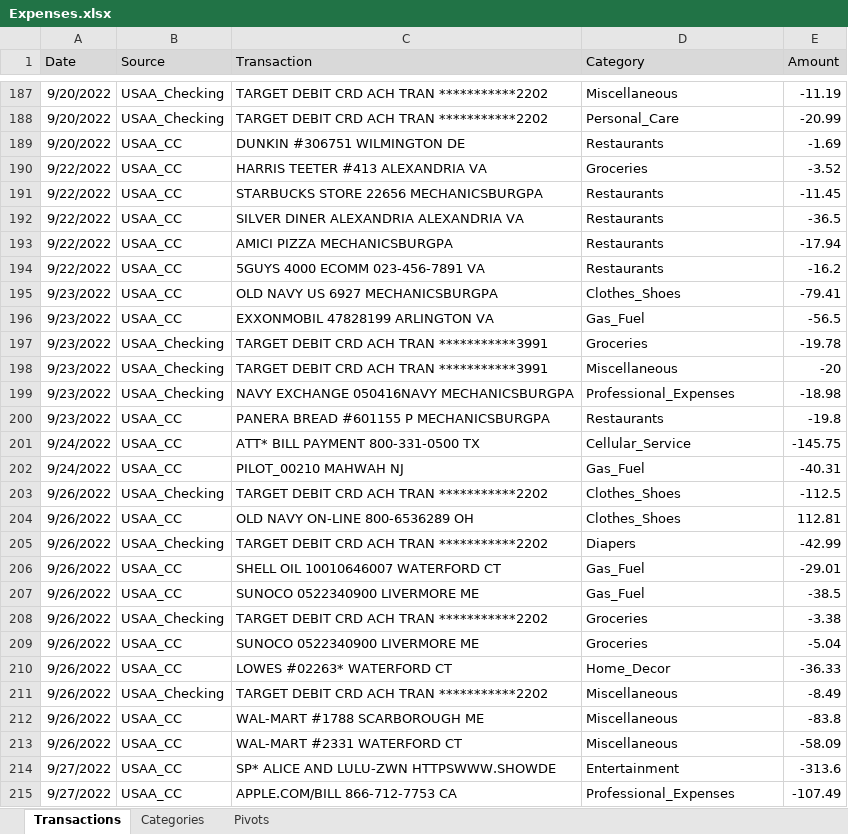
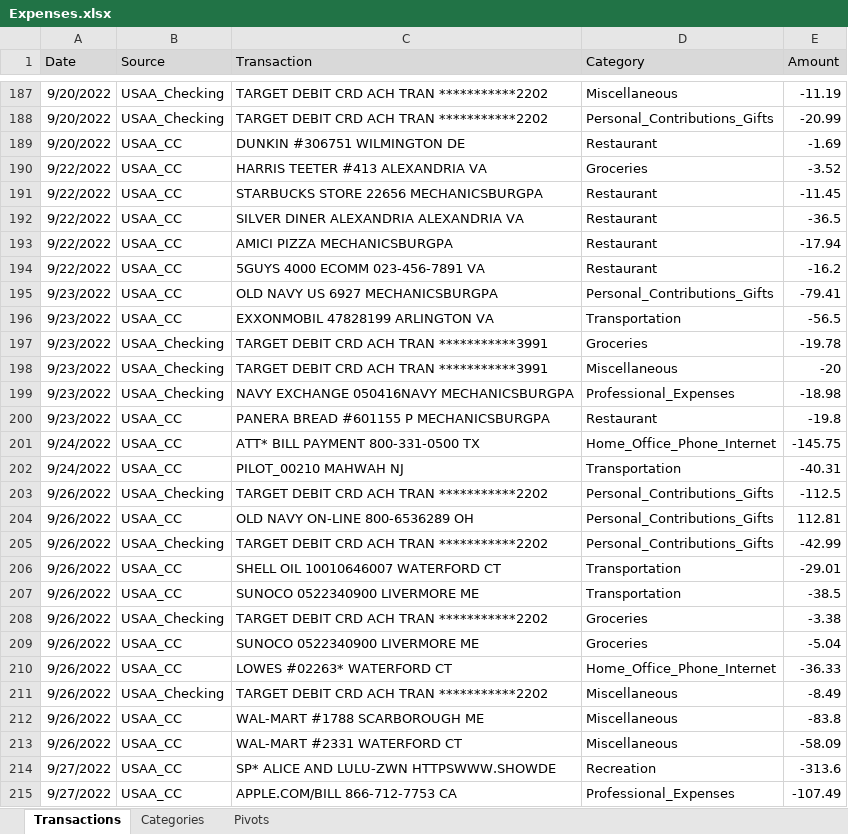
Before and after one commit to jegood78/Financial_Planning, an Excel workbook: Expenses.xlsx, sheet Transactions, drawn as a sheet; only a part is shown, gaps mark what is left out; values as stored, in another font and other column widths than the file's, no borders; table styles not drawn; the diff covers the shown part only; the diff names each change by its address in the sheet, - before the commit and + after, or states it on an @@ line.

```diff
--- a/Expenses.xlsx (sheet Transactions)
+++ b/Expenses.xlsx (sheet Transactions)
-D188 (Category): Personal_Care
+D188 (Category): Personal_Contributions_Gifts
-D189 (Category): Restaurants
+D189 (Category): Restaurant
-D191:D194 (Category): Restaurants
+D191:D194 (Category): Restaurant
-D195 (Category): Clothes_Shoes
+D195 (Category): Personal_Contributions_Gifts
-D196 (Category): Gas_Fuel
+D196 (Category): Transportation
-D200 (Category): Restaurants
+D200 (Category): Restaurant
-D201 (Category): Cellular_Service
+D201 (Category): Home_Office_Phone_Internet
-D202 (Category): Gas_Fuel
+D202 (Category): Transportation
-D203:D204 (Category): Clothes_Shoes
+D203:D204 (Category): Personal_Contributions_Gifts
-D205 (Category): Diapers
+D205 (Category): Personal_Contributions_Gifts
-D206:D207 (Category): Gas_Fuel
+D206:D207 (Category): Transportation
-D210 (Category): Home_Decor
+D210 (Category): Home_Office_Phone_Internet
-D214 (Category): Entertainment
+D214 (Category): Recreation
```
Also changed, not shown: 137 added rows, 100 removed rows, 29 moved rows and 184 edited cells elsewhere in this sheet, sheet Categories, 1 other file.
